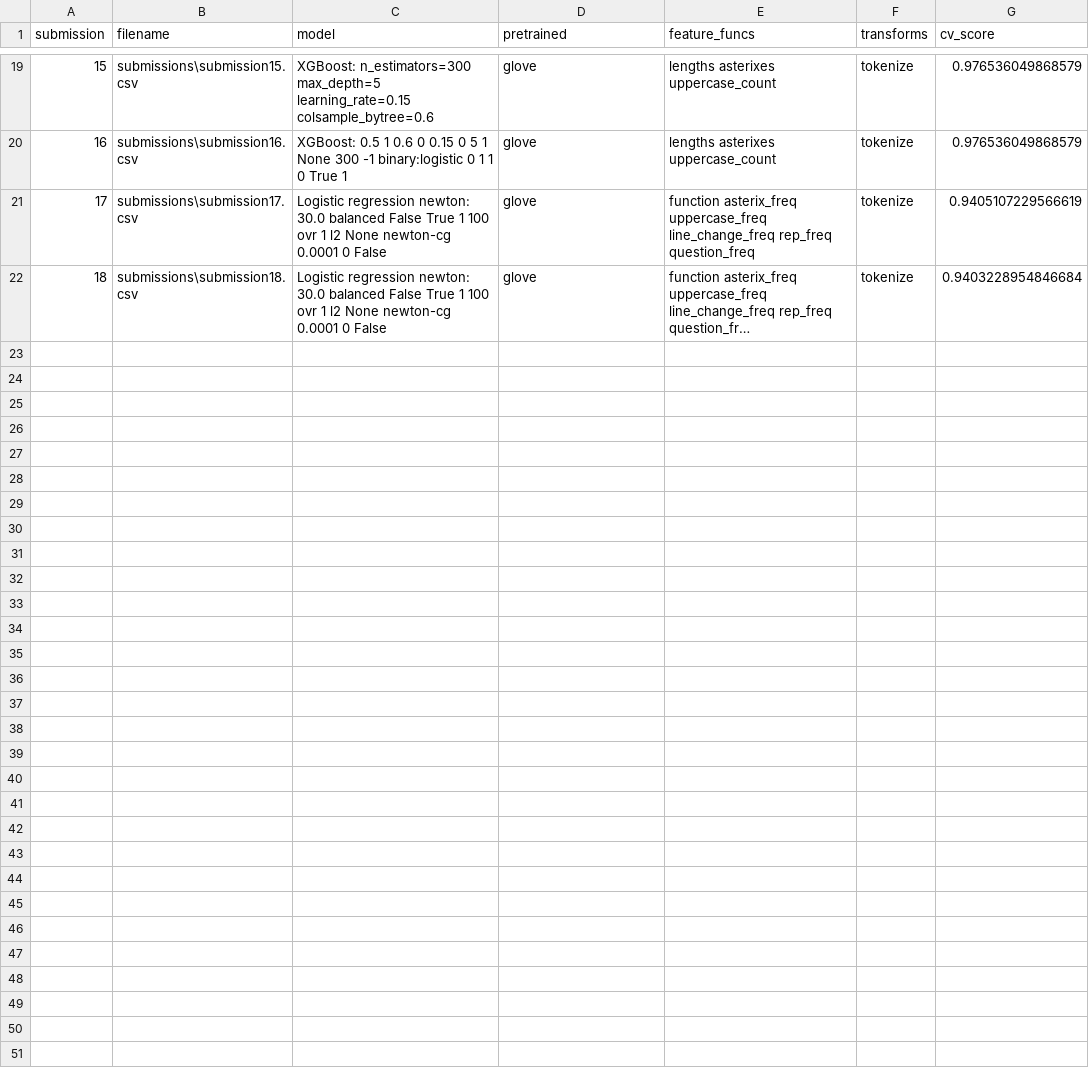
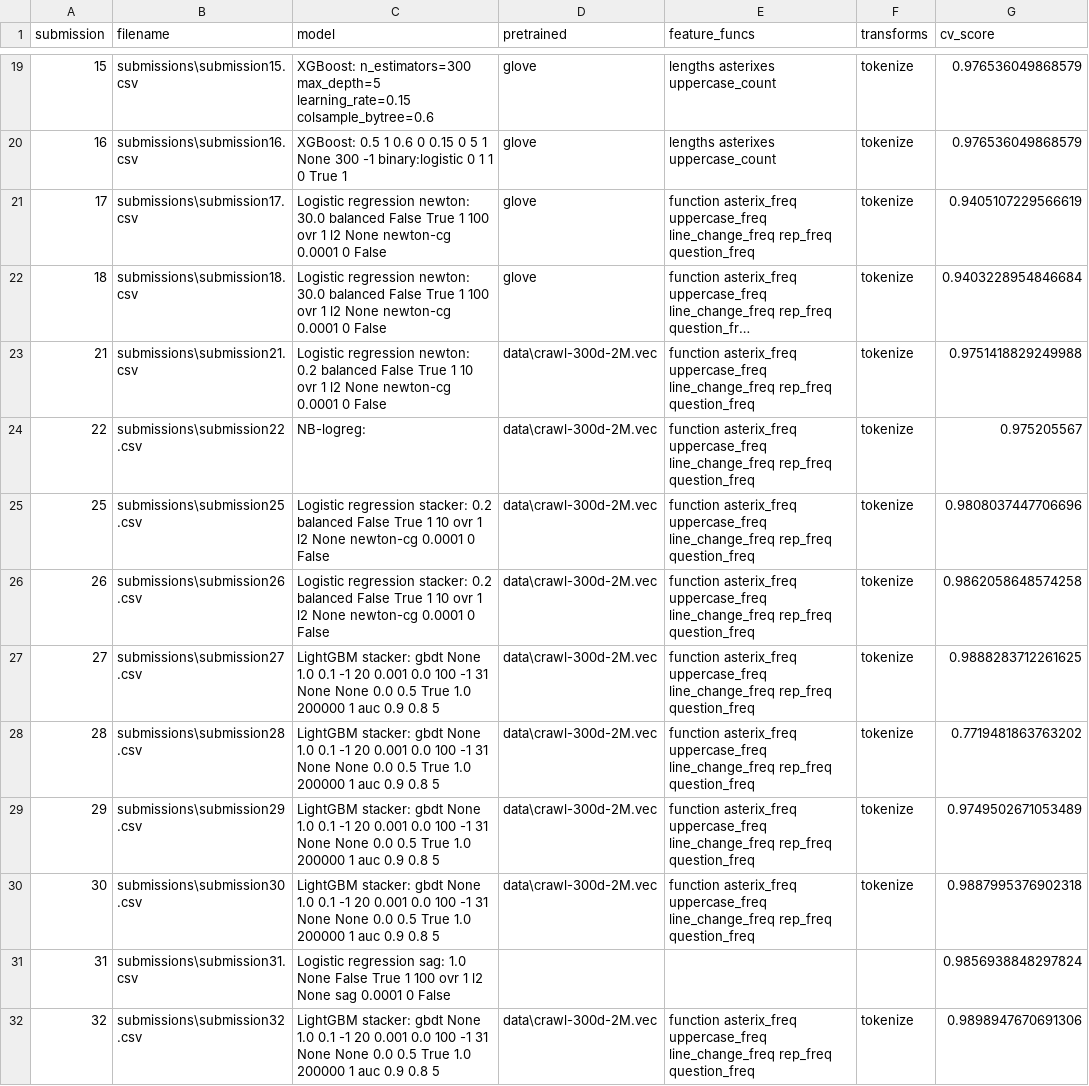
Before and after one commit to HStrand/toxic-comments, a CSV file: submissions/submeta.csv, drawn as a sheet; only a part is shown, gaps mark what is left out; long unchanged cells end in …; the diff names each change by its address in the sheet, - before the commit and + after, or states it on an @@ line.

```diff
--- a/submissions/submeta.csv
+++ b/submissions/submeta.csv
+row 23: 21 | submissions\submission21.csv | Logistic regression newton: 0.2 balanced False True 1 10 ovr 1 l2 None newton-cg 0.0001 0 False | data\crawl-300d-2M.vec | function asterix_freq uppercase_freq line_change_freq rep_freq question_freq | tokenize | 0.9751418829249988
+row 24: 22 | submissions\submission22.csv | NB-logreg: | data\crawl-300d-2M.vec | function asterix_freq uppercase_freq line_change_freq rep_freq question_freq | tokenize | 0.975205567
+row 25: 25 | submissions\submission25.csv | Logistic regression stacker: 0.2 balanced False True 1 10 ovr 1 l2 None newton-cg 0.0001 0 False | data\crawl-300d-2M.vec | function asterix_freq uppercase_freq line_change_freq rep_freq question_freq | tokenize | 0.9808037447706696
+row 26: 26 | submissions\submission26.csv | Logistic regression stacker: 0.2 balanced False True 1 10 ovr 1 l2 None newton-cg 0.0001 0 False | data\crawl-300d-2M.vec | function asterix_freq uppercase_freq line_change_freq rep_freq question_freq | tokenize | 0.9862058648574258
+row 27: 27 | submissions\submission27.csv | LightGBM stacker: gbdt None 1.0 0.1 -1 20 0.001 0.0 100 -1 31 None None 0.0 0.5 True 1.0 200000 1 auc 0.9 0.8 5 | data\crawl-300d-2M.vec | function asterix_freq uppercase_freq line_change_freq rep_freq question_freq | tokenize | 0.9888283712261625
+row 28: 28 | submissions\submission28.csv | LightGBM stacker: gbdt None 1.0 0.1 -1 20 0.001 0.0 100 -1 31 None None 0.0 0.5 True 1.0 200000 1 auc 0.9 0.8 5 | data\crawl-300d-2M.vec | function asterix_freq uppercase_freq line_change_freq rep_freq question_freq | tokenize | 0.7719481863763202
+row 29: 29 | submissions\submission29.csv | LightGBM stacker: gbdt None 1.0 0.1 -1 20 0.001 0.0 100 -1 31 None None 0.0 0.5 True 1.0 200000 1 auc 0.9 0.8 5 | data\crawl-300d-2M.vec | function asterix_freq uppercase_freq line_change_freq rep_freq question_freq | tokenize | 0.9749502671053489
+row 30: 30 | submissions\submission30.csv | LightGBM stacker: gbdt None 1.0 0.1 -1 20 0.001 0.0 100 -1 31 None None 0.0 0.5 True 1.0 200000 1 auc 0.9 0.8 5 | data\crawl-300d-2M.vec | function asterix_freq uppercase_freq line_change_freq rep_freq question_freq | tokenize | 0.9887995376902318
+row 31: 31 | submissions\submission31.csv | Logistic regression sag: 1.0 None False True 1 100 ovr 1 l2 None sag 0.0001 0 False |  |  |  | 0.9856938848297824
+row 32: 32 | submissions\submission32.csv | LightGBM stacker: gbdt None 1.0 0.1 -1 20 0.001 0.0 100 -1 31 None None 0.0 0.5 True 1.0 200000 1 auc 0.9 0.8 5 | data\crawl-300d-2M.vec | function asterix_freq uppercase_freq line_change_freq rep_freq question_freq | tokenize | 0.9898947670691306
```
Also changed, not shown: 15 other files.
